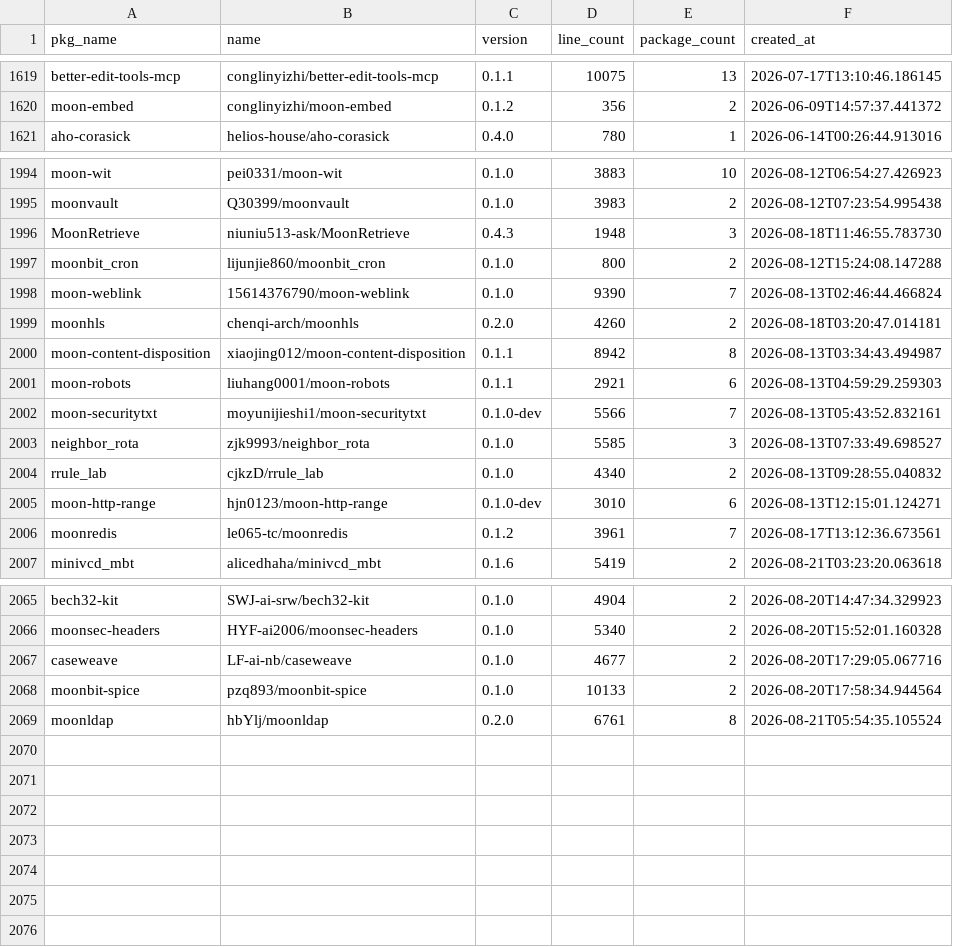
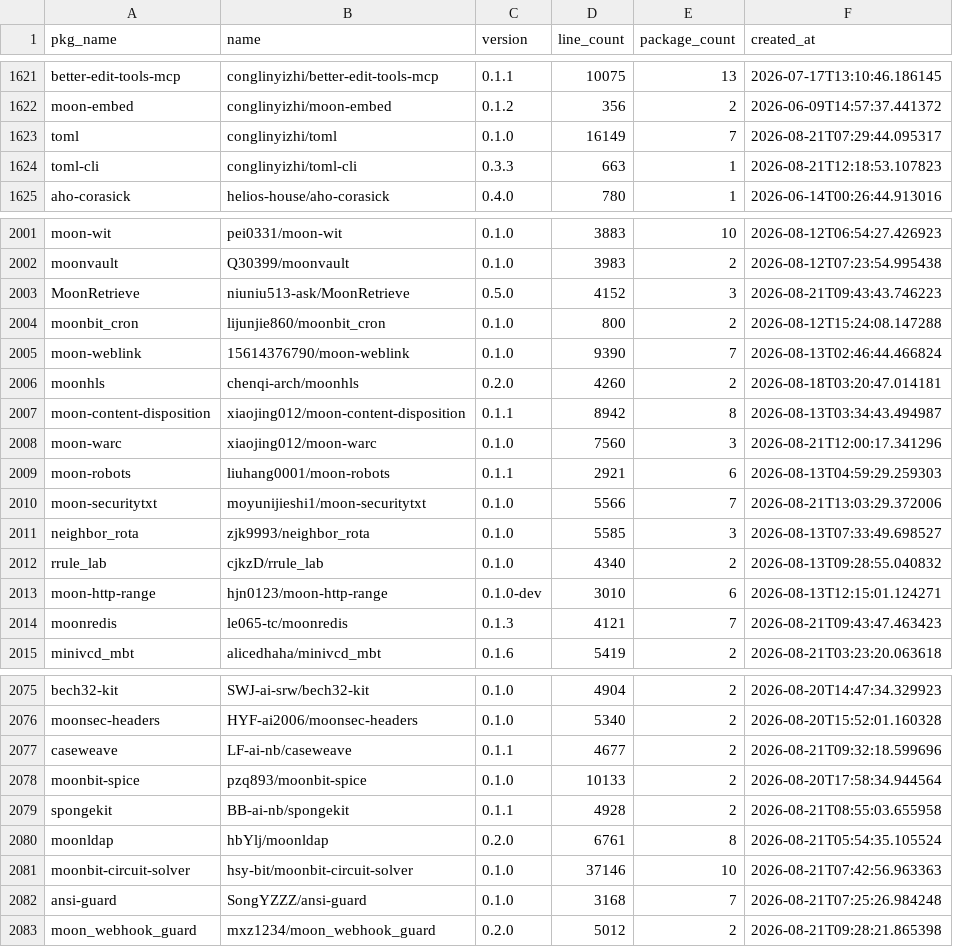
Before and after one commit to fanny480/fanny480.github.io, a CSV file: data/statistics.csv, drawn as a sheet; only a part is shown, gaps mark what is left out; the diff covers the shown part only.

```diff
--- a/data/statistics.csv
+++ b/data/statistics.csv
@@ -1620,2 +1622,4 @@ better-edit-tools-mcp,conglinyizhi/better-edit-tools-mcp,0.1.1,10075,13,2026-07-
 moon-embed,conglinyizhi/moon-embed,0.1.2,356,2,2026-06-09T14:57:37.441372
+toml,conglinyizhi/toml,0.1.0,16149,7,2026-08-21T07:29:44.095317
+toml-cli,conglinyizhi/toml-cli,0.3.3,663,1,2026-08-21T12:18:53.107823
 aho-corasick,helios-house/aho-corasick,0.4.0,780,1,2026-06-14T00:26:44.913016
@@ -1995,3 +2002,3 @@ moon-wit,pei0331/moon-wit,0.1.0,3883,10,2026-08-12T06:54:27.426923
 moonvault,Q30399/moonvault,0.1.0,3983,2,2026-08-12T07:23:54.995438
-MoonRetrieve,niuniu513-ask/MoonRetrieve,0.4.3,1948,3,2026-08-18T11:46:55.783730
+MoonRetrieve,niuniu513-ask/MoonRetrieve,0.5.0,4152,3,2026-08-21T09:43:43.746223
 moonbit_cron,lijunjie860/moonbit_cron,0.1.0,800,2,2026-08-12T15:24:08.147288
@@ -2000,4 +2007,5 @@ moonhls,chenqi-arch/moonhls,0.2.0,4260,2,2026-08-18T03:20:47.014181
 moon-content-disposition,xiaojing012/moon-content-disposition,0.1.1,8942,8,2026-08-13T03:34:43.494987
+moon-warc,xiaojing012/moon-warc,0.1.0,7560,3,2026-08-21T12:00:17.341296
 moon-robots,liuhang0001/moon-robots,0.1.1,2921,6,2026-08-13T04:59:29.259303
-moon-securitytxt,moyunijieshi1/moon-securitytxt,0.1.0-dev,5566,7,2026-08-13T05:43:52.832161
+moon-securitytxt,moyunijieshi1/moon-securitytxt,0.1.0,5566,7,2026-08-21T13:03:29.372006
 neighbor_rota,zjk9993/neighbor_rota,0.1.0,5585,3,2026-08-13T07:33:49.698527
@@ -2005,3 +2013,3 @@ rrule_lab,cjkzD/rrule_lab,0.1.0,4340,2,2026-08-13T09:28:55.040832
 moon-http-range,hjn0123/moon-http-range,0.1.0-dev,3010,6,2026-08-13T12:15:01.124271
-moonredis,le065-tc/moonredis,0.1.2,3961,7,2026-08-17T13:12:36.673561
+moonredis,le065-tc/moonredis,0.1.3,4121,7,2026-08-21T09:43:47.463423
 minivcd_mbt,alicedhaha/minivcd_mbt,0.1.6,5419,2,2026-08-21T03:23:20.063618
@@ -2066,4 +2076,8 @@ bech32-kit,SWJ-ai-srw/bech32-kit,0.1.0,4904,2,2026-08-20T14:47:34.329923
 moonsec-headers,HYF-ai2006/moonsec-headers,0.1.0,5340,2,2026-08-20T15:52:01.160328
-caseweave,LF-ai-nb/caseweave,0.1.0,4677,2,2026-08-20T17:29:05.067716
+caseweave,LF-ai-nb/caseweave,0.1.1,4677,2,2026-08-21T09:32:18.599696
 moonbit-spice,pzq893/moonbit-spice,0.1.0,10133,2,2026-08-20T17:58:34.944564
+spongekit,BB-ai-nb/spongekit,0.1.1,4928,2,2026-08-21T08:55:03.655958
 moonldap,hbYlj/moonldap,0.2.0,6761,8,2026-08-21T05:54:35.105524
+moonbit-circuit-solver,hsy-bit/moonbit-circuit-solver,0.1.0,37146,10,2026-08-21T07:42:56.963363
+ansi-guard,SongYZZZ/ansi-guard,0.1.0,3168,7,2026-08-21T07:25:26.984248
+moon_webhook_guard,mxz1234/moon_webhook_guard,0.2.0,5012,2,2026-08-21T09:28:21.865398
```
Also changed, not shown: 7 added rows and 97 edited cells elsewhere in this file.
